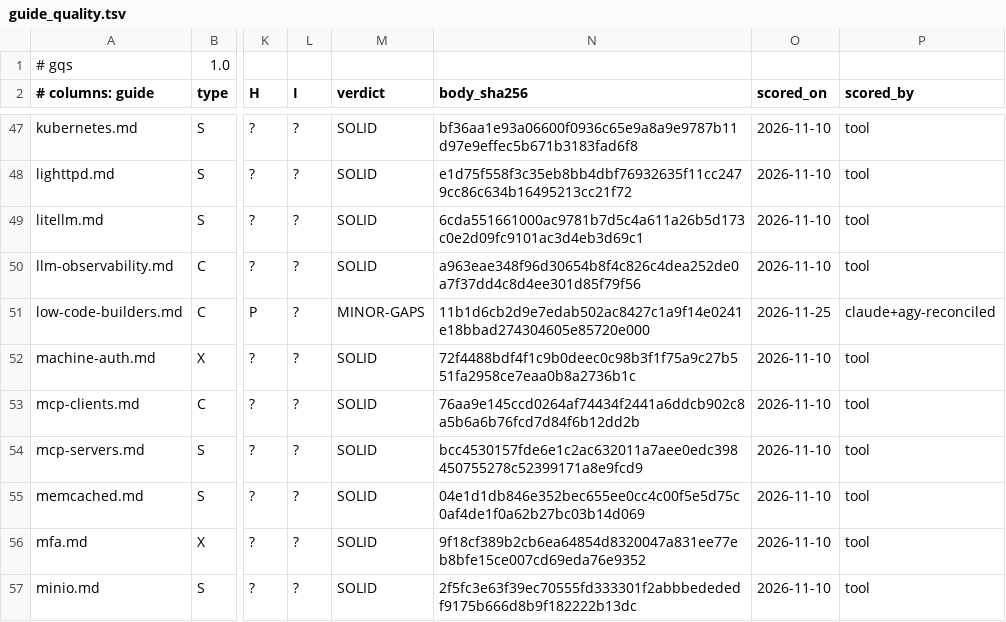
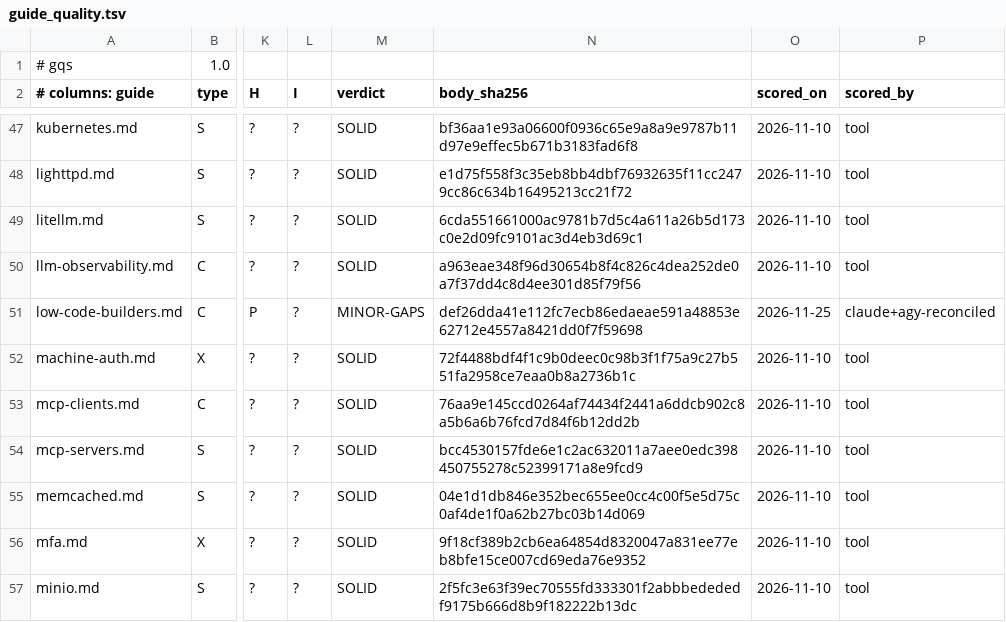
Before and after one commit to jposluns/secureconfig, a TSV file: tools/guide_quality.tsv, drawn as a sheet; only a part is shown, gaps mark what is left out; the diff names each change by its address in the sheet, - before the commit and + after, or states it on an @@ line.

```diff
--- a/tools/guide_quality.tsv
+++ b/tools/guide_quality.tsv
-N51 (body_sha256): 11b1d6cb2d9e7edab502ac8427c1a9f14e0241e18bbad274304605e85720e000
+N51 (body_sha256): def26dda41e112fc7ecb86edaeae591a48853e62712e4557a8421dd0f7f59698
```
Also changed, not shown: 5 other files.
